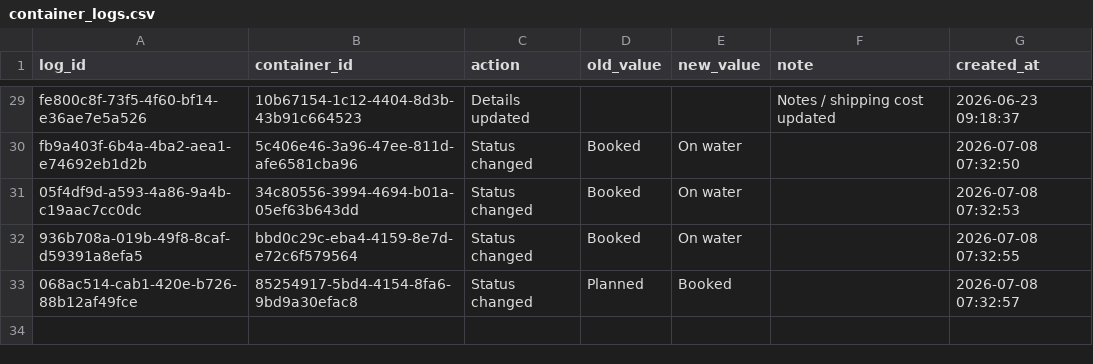
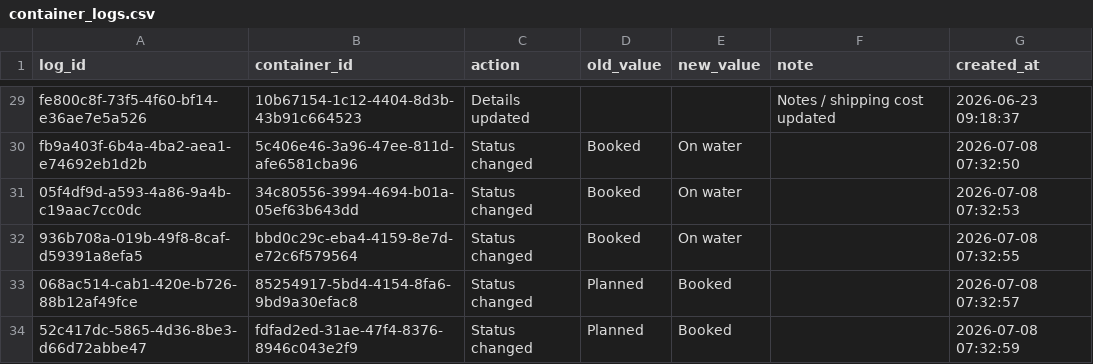
Before and after one commit to Pdvgpc/Container-Tracker-GPC, a CSV file: data/container_logs.csv, drawn as a sheet; only a part is shown, gaps mark what is left out; the diff names each change by its address in the sheet, - before the commit and + after, or states it on an @@ line.

Commit message:
Update container logs

```diff
--- a/data/container_logs.csv
+++ b/data/container_logs.csv
+row 34: 52c417dc-5865-4d36-8be3-d66d72abbe47 | fdfad2ed-31ae-47f4-8376-8946c043e2f9 | Status changed | Planned | Booked |  | 2026-07-08 07:32:59
```
